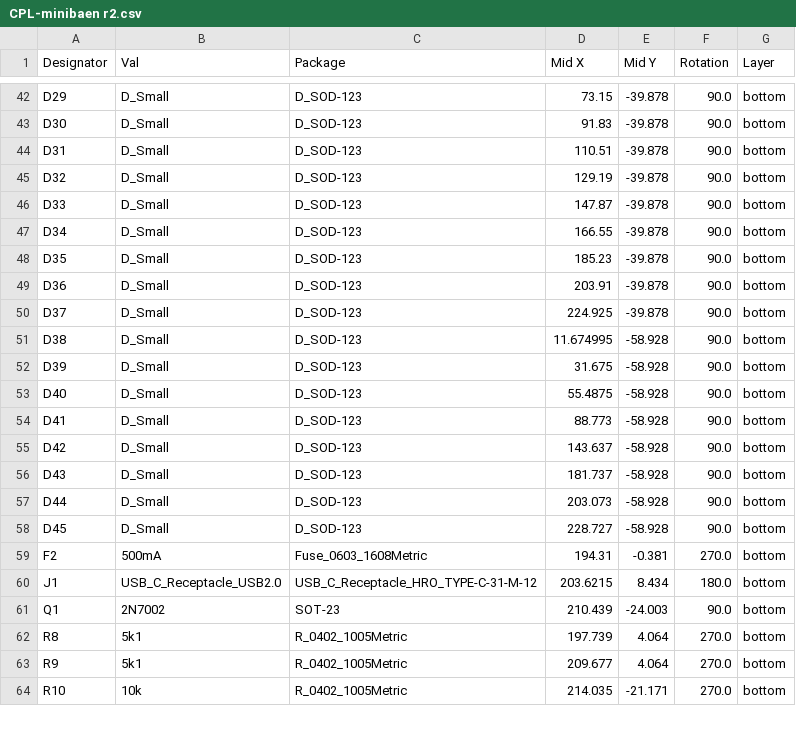
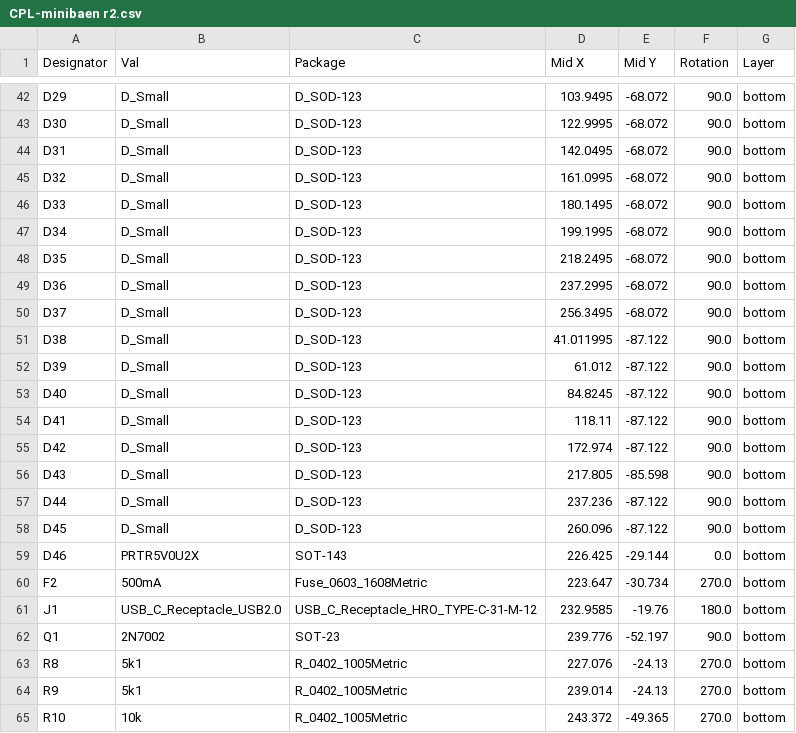
Before and after one commit to zhol0777/minilabaen, a CSV file: jlcpcb/production_files/CPL-minibaen r2.csv, drawn as a sheet; only a part is shown, gaps mark what is left out; addresses are those after the commit; the diff covers the shown part only; the diff names each change by its address in the sheet, - before the commit and + after, or states it on an @@ line.

```diff
--- a/jlcpcb/production_files/CPL-minibaen r2.csv
+++ b/jlcpcb/production_files/CPL-minibaen r2.csv
-D42 (Mid X): 73.15
+D42 (Mid X): 103.9495
-E42:E50 (Mid Y): -39.878
+E42:E50 (Mid Y): -68.072
-D43 (Mid X): 91.83
+D43 (Mid X): 122.9995
-D44 (Mid X): 110.51
+D44 (Mid X): 142.0495
-D45 (Mid X): 129.19
+D45 (Mid X): 161.0995
-D46 (Mid X): 147.87
+D46 (Mid X): 180.1495
-D47 (Mid X): 166.55
+D47 (Mid X): 199.1995
-D48 (Mid X): 185.23
+D48 (Mid X): 218.2495
-D49 (Mid X): 203.91
+D49 (Mid X): 237.2995
-D50 (Mid X): 224.925
+D50 (Mid X): 256.3495
-D51 (Mid X): 11.674995
+D51 (Mid X): 41.011995
-E51:E55 (Mid Y): -58.928
+E51:E55 (Mid Y): -87.122
-D52 (Mid X): 31.675
+D52 (Mid X): 61.012
-D53 (Mid X): 55.4875
+D53 (Mid X): 84.8245
-D54 (Mid X): 88.773
+D54 (Mid X): 118.11
-D55 (Mid X): 143.637
+D55 (Mid X): 172.974
-D56 (Mid X): 181.737
+D56 (Mid X): 217.805
-E56 (Mid Y): -58.928
+E56 (Mid Y): -85.598
-D57 (Mid X): 203.073
+D57 (Mid X): 237.236
-E57:E58 (Mid Y): -58.928
+E57:E58 (Mid Y): -87.122
-D58 (Mid X): 228.727
+D58 (Mid X): 260.096
+row 59: D46 | PRTR5V0U2X | SOT-143 | 226.425 | -29.144 | 0.0 | bottom
-D60 (Mid X): 194.31
+D60 (Mid X): 223.647
-E60 (Mid Y): -0.381
+E60 (Mid Y): -30.734
-D61 (Mid X): 203.6215
+D61 (Mid X): 232.9585
-E61 (Mid Y): 8.434
+E61 (Mid Y): -19.76
-D62 (Mid X): 210.439
+D62 (Mid X): 239.776
-E62 (Mid Y): -24.003
+E62 (Mid Y): -52.197
-D63 (Mid X): 197.739
+D63 (Mid X): 227.076
-E63:E64 (Mid Y): 4.064
+E63:E64 (Mid Y): -24.13
-D64 (Mid X): 209.677
+D64 (Mid X): 239.014
-D65 (Mid X): 214.035
+D65 (Mid X): 243.372
-E65 (Mid Y): -21.171
+E65 (Mid Y): -49.365
```
Also changed, not shown: 1 removed row and 97 edited cells elsewhere in this file, jlcpcb/production_files/BOM-minibaen r2.csv, 36 other files.
